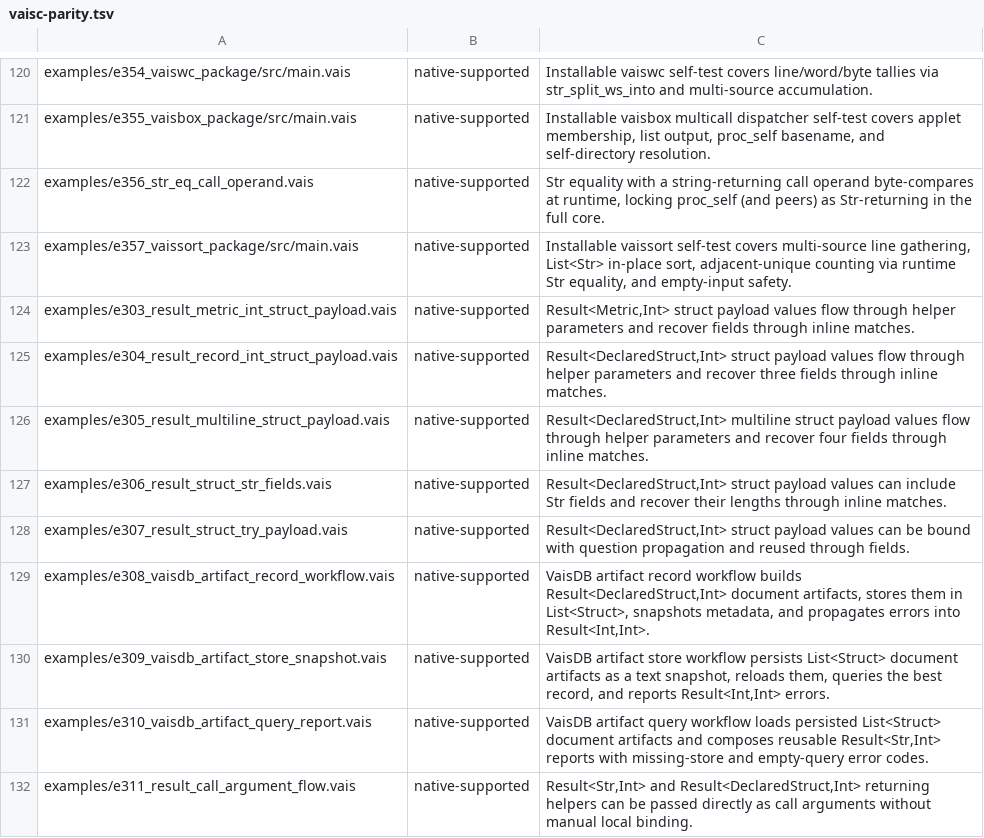
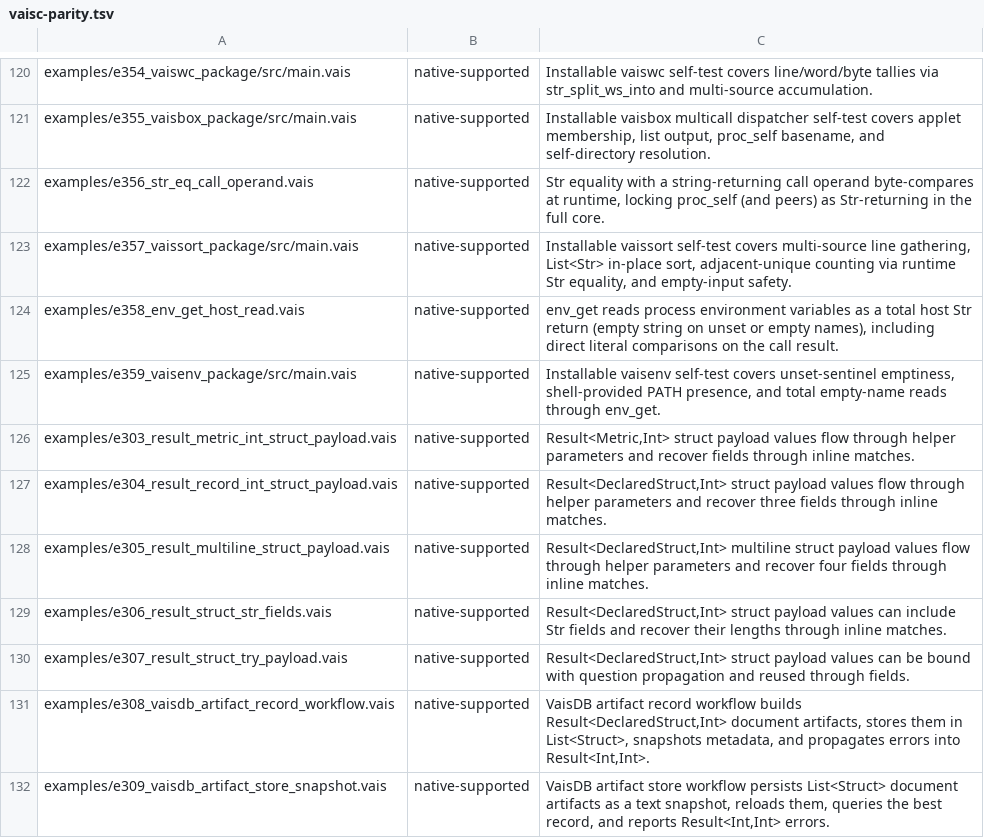
Before and after one commit to vaislang/vais, a TSV file: tools/vaisc-parity.tsv, drawn as a sheet; only a part is shown, gaps mark what is left out; the shorter side is filled out with more unchanged rows; the diff names each change by its address in the sheet, - before the commit and + after, or states it on an @@ line.

```diff
--- a/tools/vaisc-parity.tsv
+++ b/tools/vaisc-parity.tsv
+row 124: examples/e358_env_get_host_read.vais | native-supported | env_get reads process environment variables as a total host Str return (empty string on unset or empty names), including direct literal comparisons on the call result.
+row 125: examples/e359_vaisenv_package/src/main.vais | native-supported | Installable vaisenv self-test covers unset-sentinel emptiness, shell-provided PATH presence, and total empty-name reads through env_get.
```
Also changed, not shown: 16 other files.
